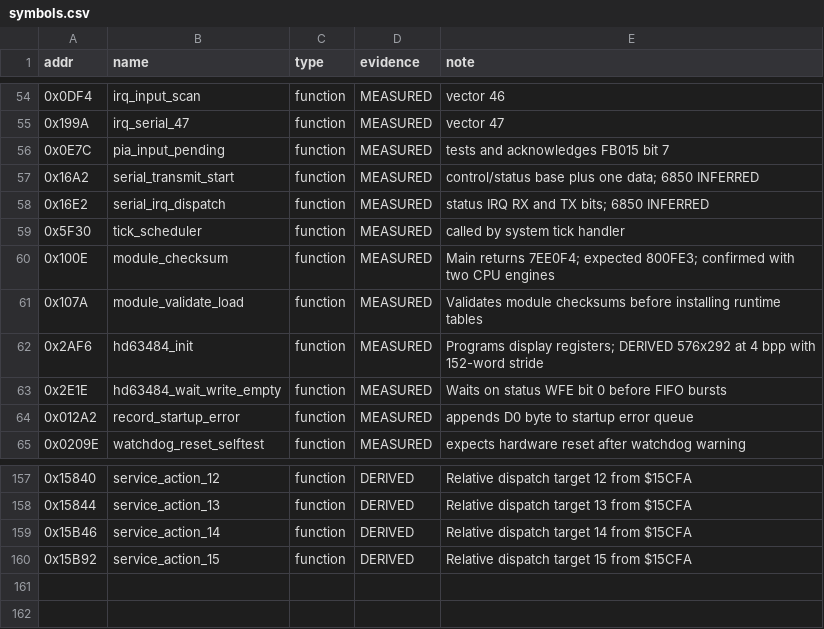
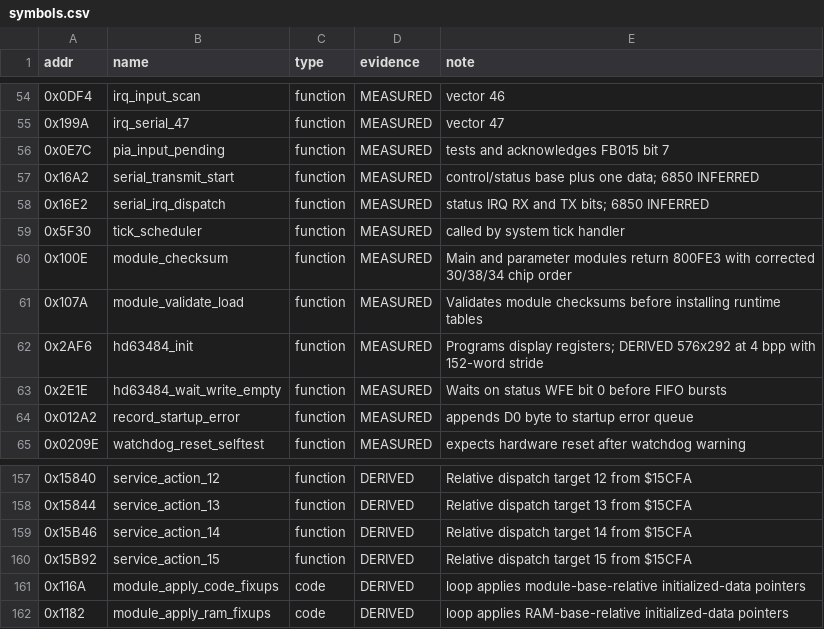
Before and after one commit to Vesuri/raypokeri, a CSV file: disasm/symbols.csv, drawn as a sheet; only a part is shown, gaps mark what is left out.

Commit message:
Audit Phase 3 hardware access sites and enforce scenario access tables

```diff
--- a/disasm/symbols.csv
+++ b/disasm/symbols.csv
@@ -59,3 +59,3 @@ addr,name,type,evidence,note
 0x5F30,tick_scheduler,function,MEASURED,called by system tick handler
-0x100E,module_checksum,function,MEASURED,Main returns 7EE0F4; expected 800FE3; confirmed with two CPU engines
+0x100E,module_checksum,function,MEASURED,Main and parameter modules return 800FE3 with corrected 30/38/34 chip order
 0x107A,module_validate_load,function,MEASURED,Validates module checksums before installing runtime tables
@@ -160 +160,3 @@ addr,name,type,evidence,note
 0x15B92,service_action_15,function,DERIVED,Relative dispatch target 15 from $15CFA
+0x116A,module_apply_code_fixups,code,DERIVED,loop applies module-base-relative initialized-data pointers
+0x1182,module_apply_ram_fixups,code,DERIVED,loop applies RAM-base-relative initialized-data pointers
```
Also changed, not shown: ghidra_scripts/entrypoints.csv, 10 other files.
